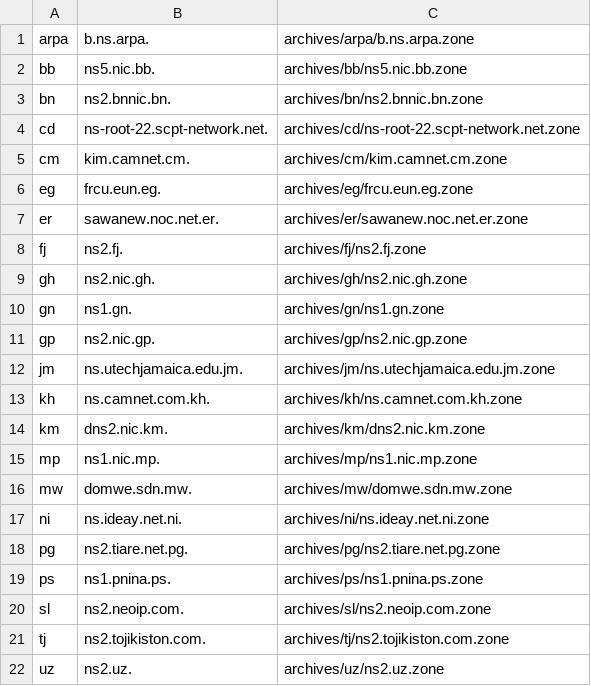
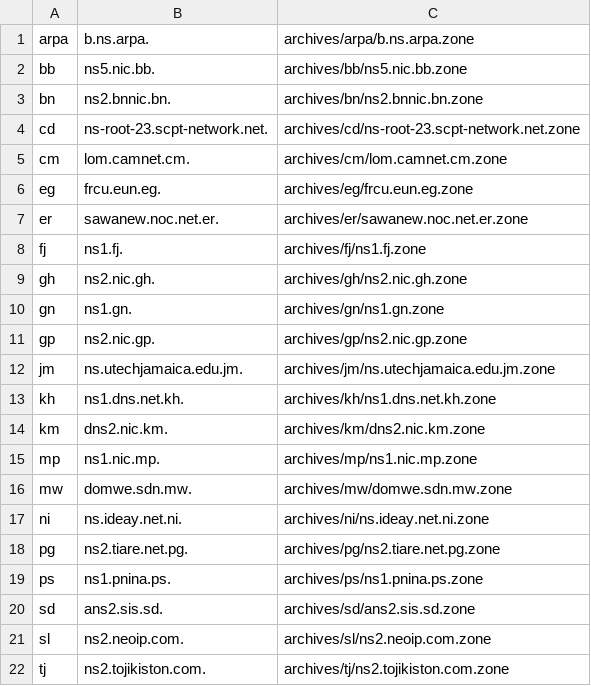
Before and after one commit to vuong2023/TLDR-2, a TSV file: transferable_zones.tsv, drawn as a sheet; only a part is shown; the shorter side is filled out with more unchanged rows.

```diff
--- a/transferable_zones.tsv
+++ b/transferable_zones.tsv
@@ -3,7 +3,7 @@ bb	ns5.nic.bb.	archives/bb/ns5.nic.bb.zone
 bn	ns2.bnnic.bn.	archives/bn/ns2.bnnic.bn.zone
-cd	ns-root-22.scpt-network.net.	archives/cd/ns-root-22.scpt-network.net.zone
-cm	kim.camnet.cm.	archives/cm/kim.camnet.cm.zone
+cd	ns-root-23.scpt-network.net.	archives/cd/ns-root-23.scpt-network.net.zone
+cm	lom.camnet.cm.	archives/cm/lom.camnet.cm.zone
 eg	frcu.eun.eg.	archives/eg/frcu.eun.eg.zone
 er	sawanew.noc.net.er.	archives/er/sawanew.noc.net.er.zone
-fj	ns2.fj.	archives/fj/ns2.fj.zone
+fj	ns1.fj.	archives/fj/ns1.fj.zone
 gh	ns2.nic.gh.	archives/gh/ns2.nic.gh.zone
@@ -12,3 +12,3 @@ gp	ns2.nic.gp.	archives/gp/ns2.nic.gp.zone
 jm	ns.utechjamaica.edu.jm.	archives/jm/ns.utechjamaica.edu.jm.zone
-kh	ns.camnet.com.kh.	archives/kh/ns.camnet.com.kh.zone
+kh	ns1.dns.net.kh.	archives/kh/ns1.dns.net.kh.zone
 km	dns2.nic.km.	archives/km/dns2.nic.km.zone
@@ -19,2 +19,3 @@ pg	ns2.tiare.net.pg.	archives/pg/ns2.tiare.net.pg.zone
 ps	ns1.pnina.ps.	archives/ps/ns1.pnina.ps.zone
+sd	ans2.sis.sd.	archives/sd/ans2.sis.sd.zone
 sl	ns2.neoip.com.	archives/sl/ns2.neoip.com.zone
```
Also changed, not shown: 10 other files.
